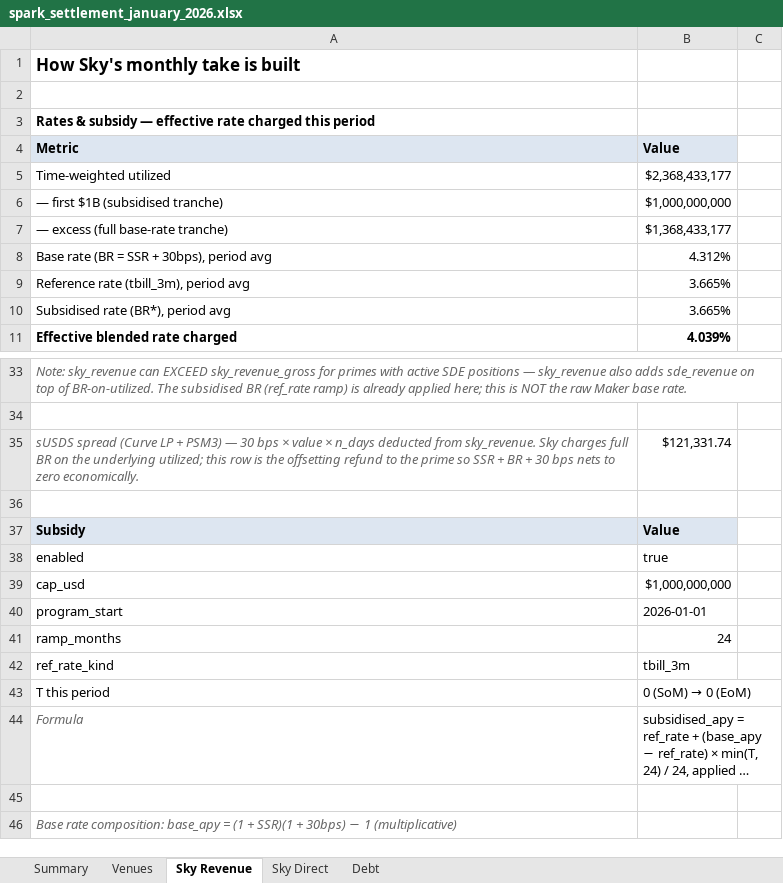
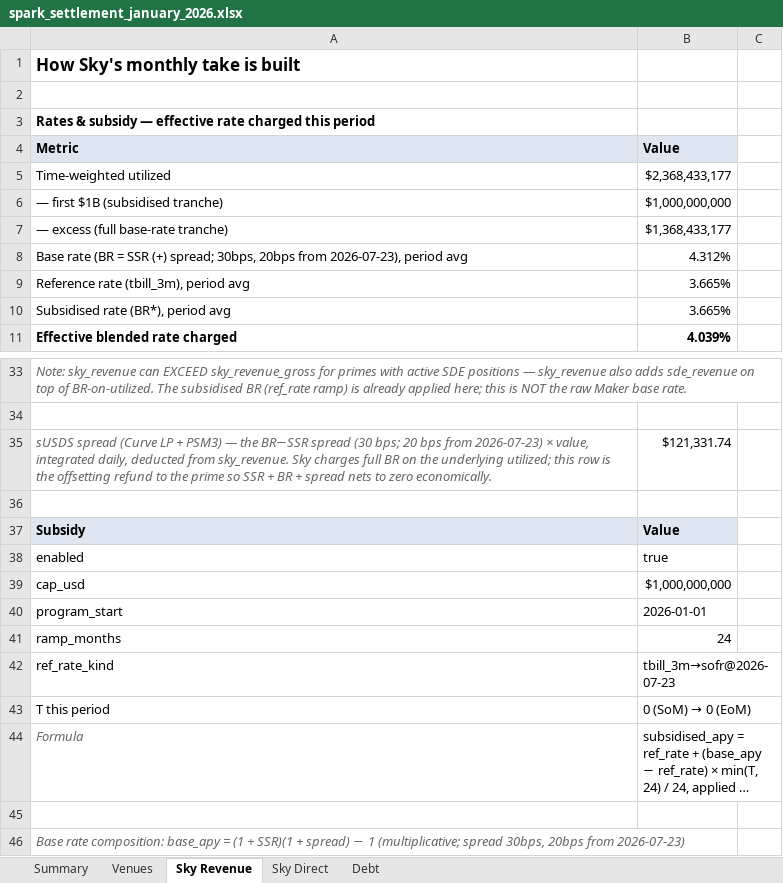
Before and after one commit to soterlabs/settlement-reports, an Excel workbook: reports/spark/2026-01/spark_settlement_january_2026.xlsx, sheet Sky Revenue, drawn as a sheet; only a part is shown, gaps mark what is left out; long unchanged cells end in …; values as stored, in another font and other column widths than the file's, no borders; the diff names each change by its address in the sheet, - before the commit and + after, or states it on an @@ line.

```diff
--- a/reports/spark/2026-01/spark_settlement_january_2026.xlsx (sheet Sky Revenue)
+++ b/reports/spark/2026-01/spark_settlement_january_2026.xlsx (sheet Sky Revenue)
-A8: …= SSR + 30bps), period avg
+A8: …= SSR (+) spread; 30bps, 20bps from 2026-07-23), period avg
-A35: …PSM3) — 30 bps × value × n_days deducted from sky_revenue. Sky charges full BR on the underlying utilized; this row is the offsetting refund to the prime so SSR + BR + 30 bps nets to…
+A35: …PSM3) — the BR−SSR spread (30 bps; 20 bps from 2026-07-23) × value, integrated daily, deducted from sky_revenue. Sky charges full BR on the underlying utilized; this row is the offsetting refund to the prime so SSR + BR + spread nets to…
-B42: tbill_3m
+B42: tbill_3m→sofr@2026-07-23
-A46: …SSR)(1 + 30bps) − 1 (multiplicative)
+A46: …SSR)(1 + spread) − 1 (multiplicative; spread 30bps, 20bps from 2026-07-23)
```
Also changed, not shown: sheet Debt, reports/spark/2026-02/spark_settlement_february_2026.xlsx, reports/spark/2026-03/spark_settlement_march_2026.xlsx, 48 other files.
